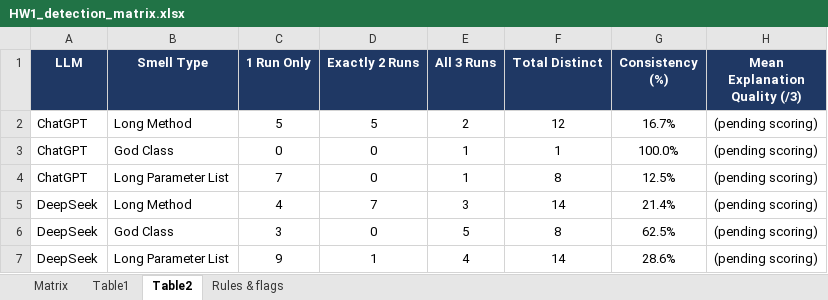
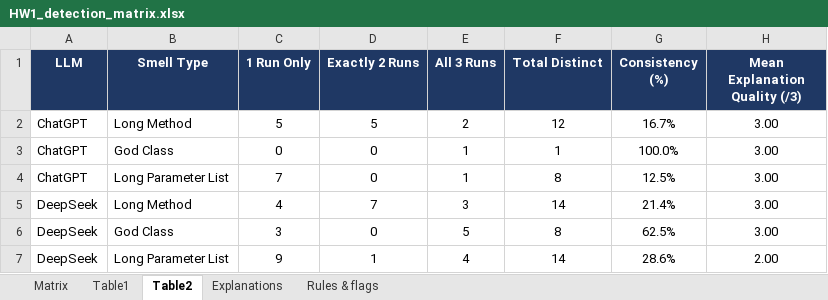
Before and after one commit to zFiora/SWE439HW, an Excel workbook: HW1_detection_matrix.xlsx, sheet Table2, drawn as a sheet; values as stored, in another font and other column widths than the file's, no borders; the diff names each change by its address in the sheet, - before the commit and + after, or states it on an @@ line.

```diff
--- a/HW1_detection_matrix.xlsx (sheet Table2)
+++ b/HW1_detection_matrix.xlsx (sheet Table2)
+sheet tab: Explanations
-H2:H6 (Mean Explanation Quality (/3)): (pending scoring)
+H2:H6 (Mean Explanation Quality (/3)): 3.00
-H7 (Mean Explanation Quality (/3)): (pending scoring)
+H7 (Mean Explanation Quality (/3)): 2.00
```
Also changed, not shown: sheet Table1, sheet Rules & flags, 1 other file.
